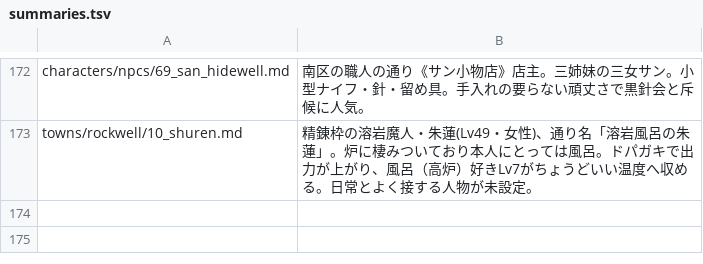
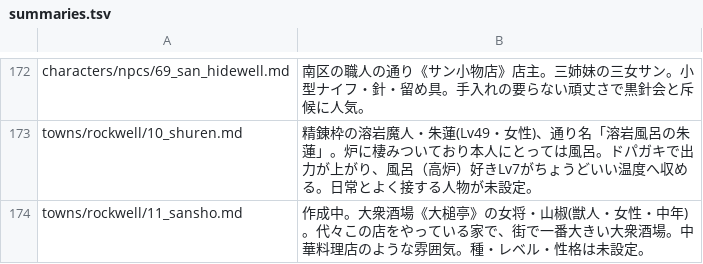
Before and after one commit to akisumann/123, a TSV file: tools/summaries.tsv, drawn as a sheet; only a part is shown, gaps mark what is left out; the diff names each change by its address in the sheet, - before the commit and + after, or states it on an @@ line.

```diff
--- a/tools/summaries.tsv
+++ b/tools/summaries.tsv
+row 174: towns/rockwell/11_sansho.md | 作成中。大衆酒場《大槌亭》の女将・山椒(獣人・女性・中年)。代々この店をやっている家で、街で一番大きい大衆酒場。中華料理店のような雰囲気。種・レベル・性格は未設定。
```
Also changed, not shown: 4 other files.
